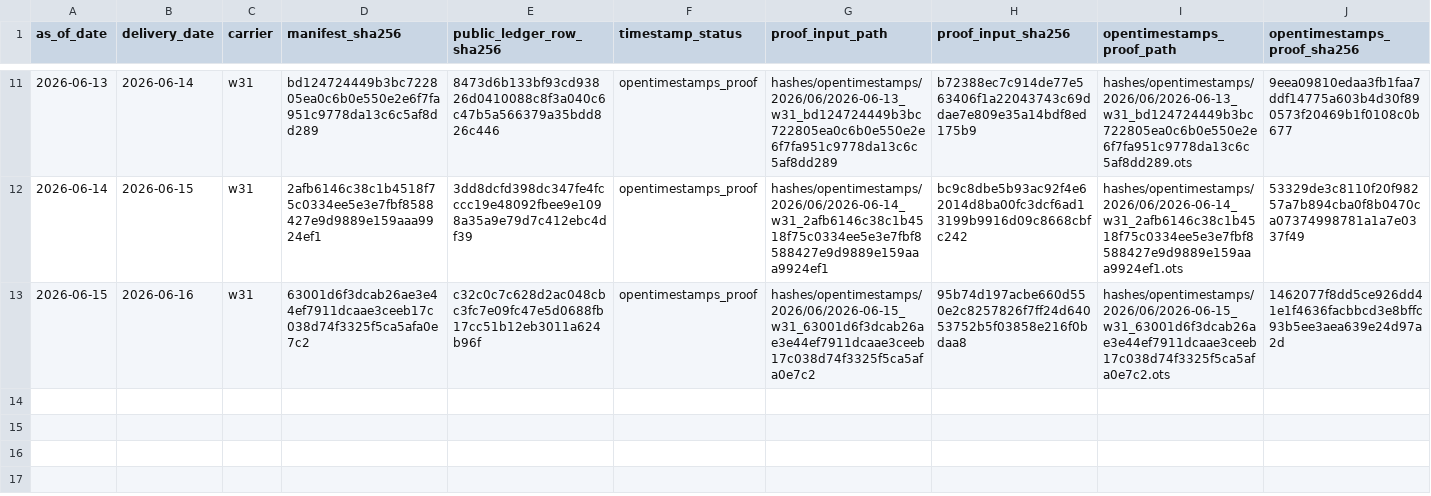
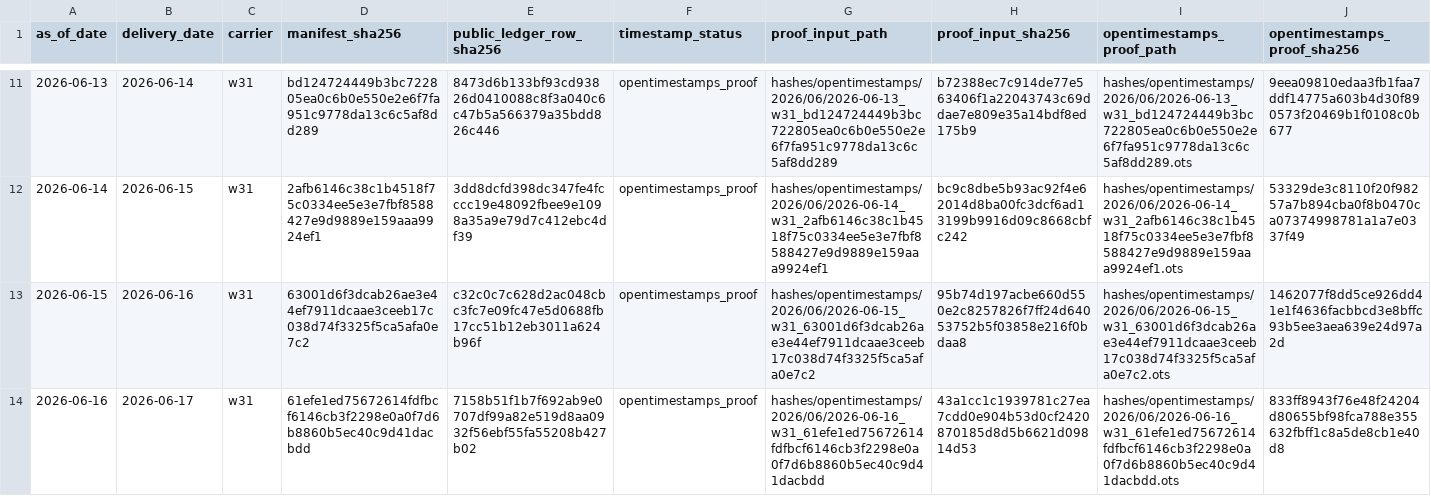
Before and after one commit to jameskim247/ercot-ptp-track-record, a CSV file: hashes/timestamp_proofs.csv, drawn as a sheet; only a part is shown, gaps mark what is left out; rows hold the shown columns only; the diff names each change by its address in the sheet, - before the commit and + after, or states it on an @@ line.

```diff
--- a/hashes/timestamp_proofs.csv
+++ b/hashes/timestamp_proofs.csv
+row 14: 2026-06-16 | 2026-06-17 | w31 | 61efe1ed75672614fdfbcf6146cb3f2298e0a0f7d6b8860b5ec40c9d41dacbdd | 7158b51f1b7f692ab9e0707df99a82e519d8aa0932f56ebf55fa55208b427b02 | opentimestamps_proof | hashes/opentimestamps/2026/06/2026-06-16_w31_61efe1ed75672614fdfbcf6146cb3f2298e0a0f7d6b8860b5ec40c9d41dacbdd | 43a1cc1c1939781c27ea7cdd0e904b53d0cf2420870185d8d5b6621d09814d53 | hashes/opentimestamps/2026/06/2026-06-16_w31_61efe1ed75672614fdfbcf6146cb3f2298e0a0f7d6b8860b5ec40c9d41dacbdd.ots | 833ff8943f76e48f24204d80655bf98fca788e355632fbff1c8a5de8cb1e40d8
```
Also changed, not shown: hashes/daily_manifest_hashes.csv, 6 other files.
